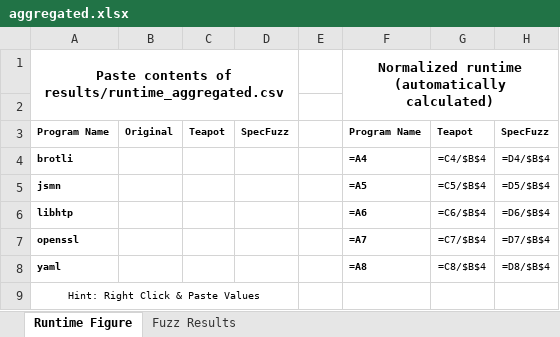
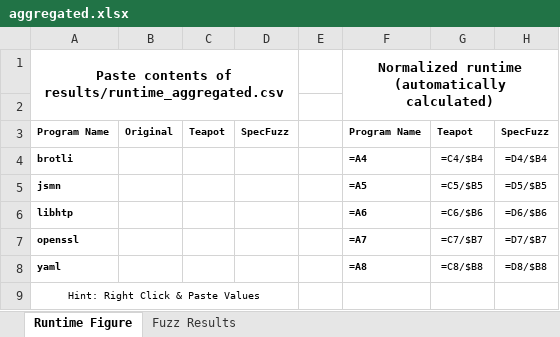
Before and after one commit to titech-caras/teapot-artifact, an Excel workbook: results/aggregated.xlsx, sheet Runtime Figure, drawn as a sheet; values as stored, in another font and other column widths than the file's, no borders; formulas are shown in place of their values; charts and pictures not drawn; the diff names each change by its address in the sheet, - before the commit and + after, or states it on an @@ line.

Commit message:
Fix results excel file

```diff
--- a/results/aggregated.xlsx (sheet Runtime Figure)
+++ b/results/aggregated.xlsx (sheet Runtime Figure)
-G4: =C4/$B$4
+G4: =C4/$B4
-H4: =D4/$B$4
+H4: =D4/$B4
-G5: =C5/$B$4
+G5: =C5/$B5
-H5: =D5/$B$4
+H5: =D5/$B5
-G6: =C6/$B$4
+G6: =C6/$B6
-H6: =D6/$B$4
+H6: =D6/$B6
-G7: =C7/$B$4
+G7: =C7/$B7
-H7: =D7/$B$4
+H7: =D7/$B7
-G8: =C8/$B$4
+G8: =C8/$B8
-H8: =D8/$B$4
+H8: =D8/$B8
```
